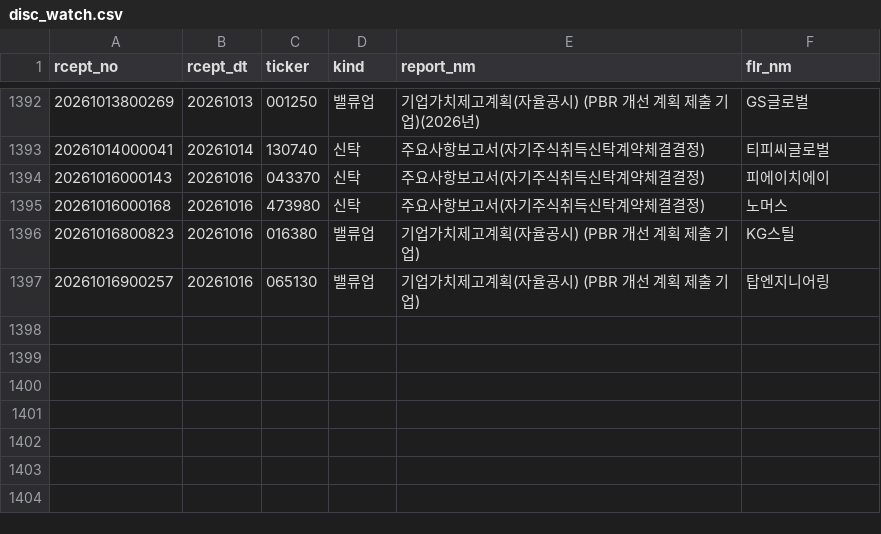
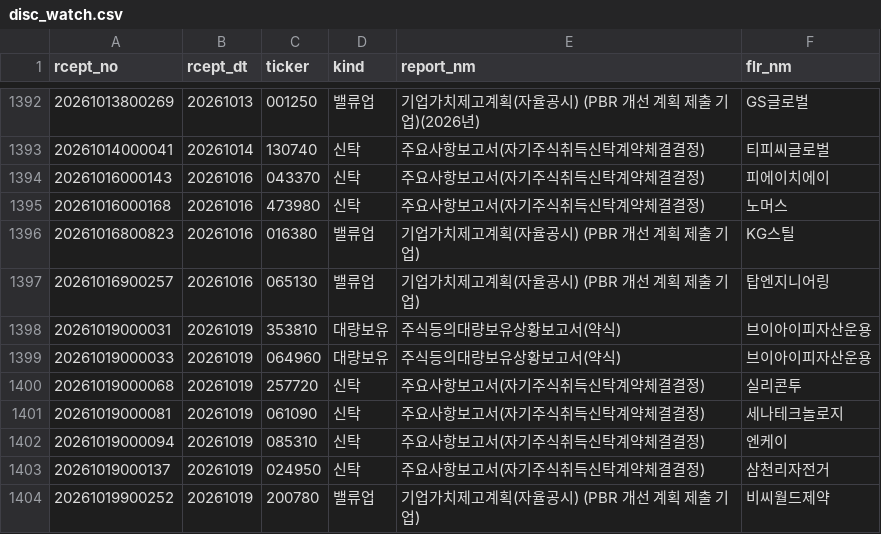
Before and after one commit to bamhobak/kospi-volume, a CSV file: data/disc_watch.csv, drawn as a sheet; only a part is shown, gaps mark what is left out; the diff names each change by its address in the sheet, - before the commit and + after, or states it on an @@ line.

Commit message:
data: 2026-10-19

```diff
--- a/data/disc_watch.csv
+++ b/data/disc_watch.csv
+row 1398: 20261019000031 | 20261019 | 353810 | 대량보유 | 주식등의대량보유상황보고서(약식) | 브이아이피자산운용
+row 1399: 20261019000033 | 20261019 | 064960 | 대량보유 | 주식등의대량보유상황보고서(약식) | 브이아이피자산운용
+row 1400: 20261019000068 | 20261019 | 257720 | 신탁 | 주요사항보고서(자기주식취득신탁계약체결결정) | 실리콘투
+row 1401: 20261019000081 | 20261019 | 061090 | 신탁 | 주요사항보고서(자기주식취득신탁계약체결결정) | 세나테크놀로지
+row 1402: 20261019000094 | 20261019 | 085310 | 신탁 | 주요사항보고서(자기주식취득신탁계약체결결정) | 엔케이
+row 1403: 20261019000137 | 20261019 | 024950 | 신탁 | 주요사항보고서(자기주식취득신탁계약체결결정) | 삼천리자전거
+row 1404: 20261019900252 | 20261019 | 200780 | 밸류업 | 기업가치제고계획(자율공시) (PBR 개선 계획 제출 기업) | 비씨월드제약
```
Also changed, not shown: 1 other file.
